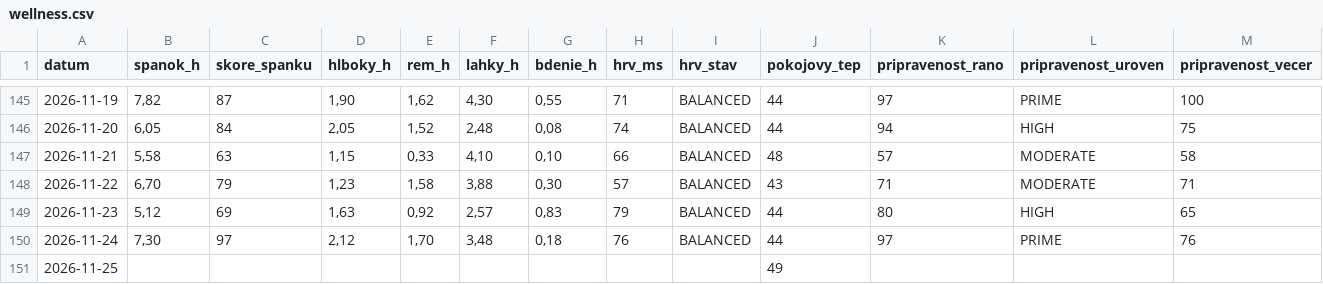
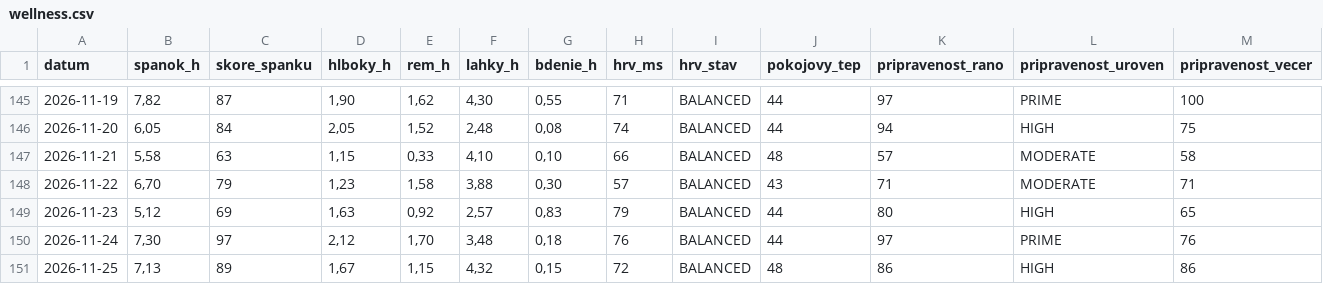
Before and after one commit to panacekm08/relaxrun, a CSV file: wellness.csv, drawn as a sheet; only a part is shown, gaps mark what is left out; the diff covers the shown part only; the diff names each change by its address in the sheet, - before the commit and + after, or states it on an @@ line.

```diff
--- a/wellness.csv
+++ b/wellness.csv
-B151 (spanok_h): (empty)
+B151 (spanok_h): 7,13
-C151 (skore_spanku): (empty)
+C151 (skore_spanku): 89
-D151 (hlboky_h): (empty)
+D151 (hlboky_h): 1,67
-E151 (rem_h): (empty)
+E151 (rem_h): 1,15
-F151 (lahky_h): (empty)
+F151 (lahky_h): 4,32
-G151 (bdenie_h): (empty)
+G151 (bdenie_h): 0,15
-H151 (hrv_ms): (empty)
+H151 (hrv_ms): 72
-I151 (hrv_stav): (empty)
+I151 (hrv_stav): BALANCED
-J151 (pokojovy_tep): 49
+J151 (pokojovy_tep): 48
-K151 (pripravenost_rano): (empty)
+K151 (pripravenost_rano): 86
-L151 (pripravenost_uroven): (empty)
+L151 (pripravenost_uroven): HIGH
-M151 (pripravenost_vecer): (empty)
+M151 (pripravenost_vecer): 86
```
Also changed, not shown: 3 edited cells elsewhere in this file, 4 other files.
